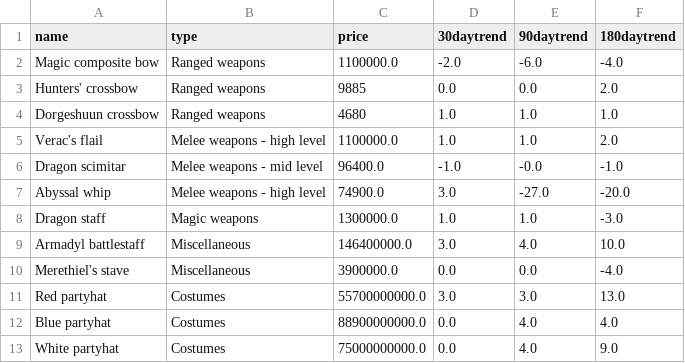
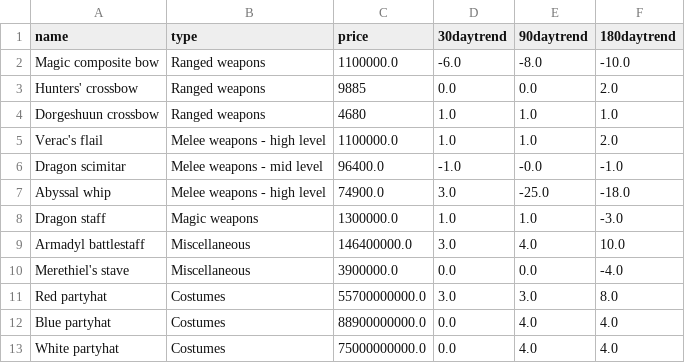
Before and after one commit to Halytus/Self-Updating-Graph, a CSV file: RSitem_data.csv, drawn as a sheet.

```diff
--- a/RSitem_data.csv
+++ b/RSitem_data.csv
@@ -1,3 +1,3 @@
 name,type,price,30daytrend,90daytrend,180daytrend
-Magic composite bow,Ranged weapons,1100000.0,-2.0,-6.0,-4.0
+Magic composite bow,Ranged weapons,1100000.0,-6.0,-8.0,-10.0
 Hunters' crossbow,Ranged weapons,9885,0.0,0.0,2.0
@@ -6,3 +6,3 @@ Verac's flail,Melee weapons - high level,1100000.0,1.0,1.0,2.0
 Dragon scimitar,Melee weapons - mid level,96400.0,-1.0,-0.0,-1.0
-Abyssal whip,Melee weapons - high level,74900.0,3.0,-27.0,-20.0
+Abyssal whip,Melee weapons - high level,74900.0,3.0,-25.0,-18.0
 Dragon staff,Magic weapons,1300000.0,1.0,1.0,-3.0
@@ -10,4 +10,4 @@ Armadyl battlestaff,Miscellaneous,146400000.0,3.0,4.0,10.0
 Merethiel's stave,Miscellaneous,3900000.0,0.0,0.0,-4.0
-Red partyhat,Costumes,55700000000.0,3.0,3.0,13.0
+Red partyhat,Costumes,55700000000.0,3.0,3.0,8.0
 Blue partyhat,Costumes,88900000000.0,0.0,4.0,4.0
-White partyhat,Costumes,75000000000.0,0.0,4.0,9.0
+White partyhat,Costumes,75000000000.0,0.0,4.0,4.0
```
